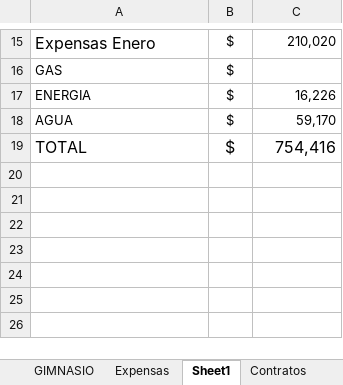
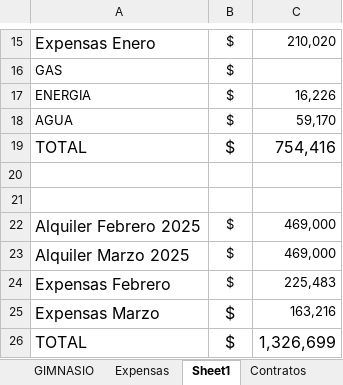
Before and after one commit to SELF-msselve/Personal, an Excel workbook: PagoExpensas/AlquileresApp.xlsx, sheet Sheet1, drawn as a sheet; only a part is shown, gaps mark what is left out; values as stored, in another font and other column widths than the file's, no borders; the diff names each change by its address in the sheet, - before the commit and + after, or states it on an @@ line.

```diff
--- a/PagoExpensas/AlquileresApp.xlsx (sheet Sheet1)
+++ b/PagoExpensas/AlquileresApp.xlsx (sheet Sheet1)
+row 20: (empty)
+row 21: (empty)
+row 22: Alquiler Febrero 2025 | $ | 469,000
+row 23: Alquiler Marzo 2025 | $ | 469,000
+row 24: Expensas Febrero | $ | 225,483
+row 25: Expensas Marzo | $ | 163,216
+row 26: TOTAL | $ | 1,326,699
```
Also changed, not shown: sheet Expensas, sheet Resumen, Inversiones/Inversiones.xlsx.
